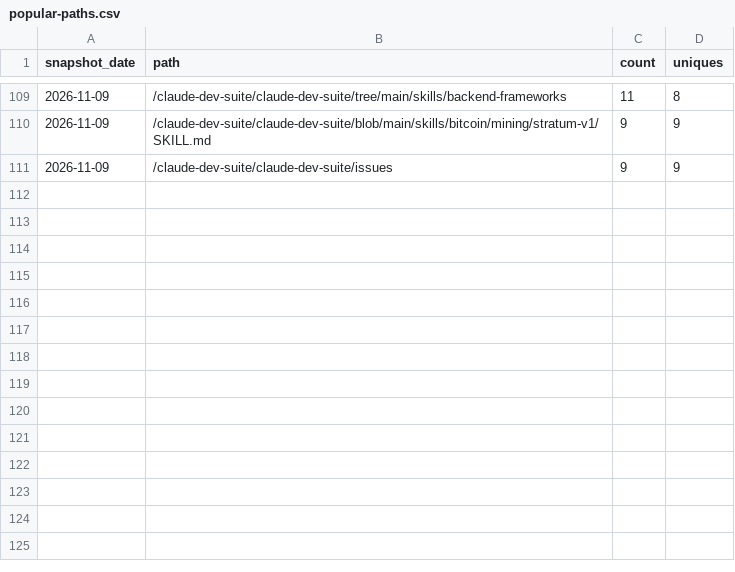
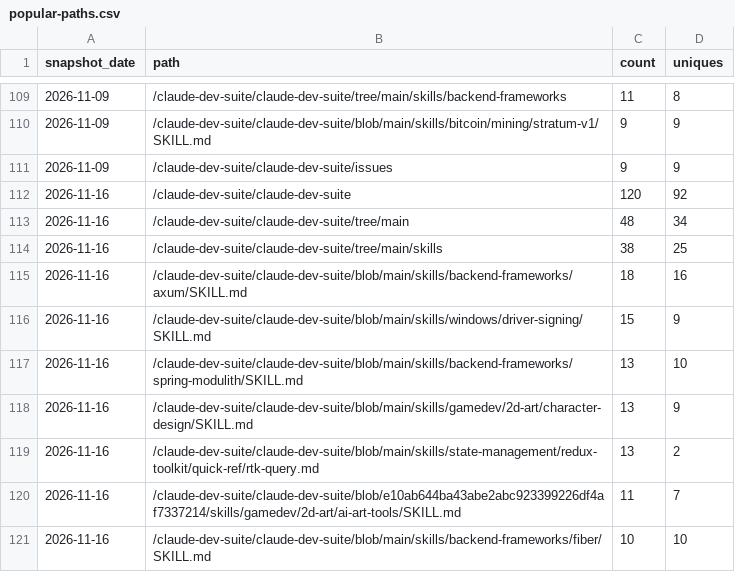
Before and after one commit to claude-dev-suite/claude-dev-suite, a CSV file: docs/metrics/popular-paths.csv, drawn as a sheet; only a part is shown, gaps mark what is left out; the diff names each change by its address in the sheet, - before the commit and + after, or states it on an @@ line.

```diff
--- a/docs/metrics/popular-paths.csv
+++ b/docs/metrics/popular-paths.csv
+row 112: 2026-11-16 | /claude-dev-suite/claude-dev-suite | 120 | 92
+row 113: 2026-11-16 | /claude-dev-suite/claude-dev-suite/tree/main | 48 | 34
+row 114: 2026-11-16 | /claude-dev-suite/claude-dev-suite/tree/main/skills | 38 | 25
+row 115: 2026-11-16 | /claude-dev-suite/claude-dev-suite/blob/main/skills/backend-frameworks/axum/SKILL.md | 18 | 16
+row 116: 2026-11-16 | /claude-dev-suite/claude-dev-suite/blob/main/skills/windows/driver-signing/SKILL.md | 15 | 9
+row 117: 2026-11-16 | /claude-dev-suite/claude-dev-suite/blob/main/skills/backend-frameworks/spring-modulith/SKILL.md | 13 | 10
+row 118: 2026-11-16 | /claude-dev-suite/claude-dev-suite/blob/main/skills/gamedev/2d-art/character-design/SKILL.md | 13 | 9
+row 119: 2026-11-16 | /claude-dev-suite/claude-dev-suite/blob/main/skills/state-management/redux-toolkit/quick-ref/rtk-query.md | 13 | 2
+row 120: 2026-11-16 | /claude-dev-suite/claude-dev-suite/blob/e10ab644ba43abe2abc923399226df4af7337214/skills/gamedev/2d-art/ai-art-tools/SKILL.md | 11 | 7
+row 121: 2026-11-16 | /claude-dev-suite/claude-dev-suite/blob/main/skills/backend-frameworks/fiber/SKILL.md | 10 | 10
```
Also changed, not shown: docs/metrics/referrers.csv, docs/metrics/traffic-daily.csv.
